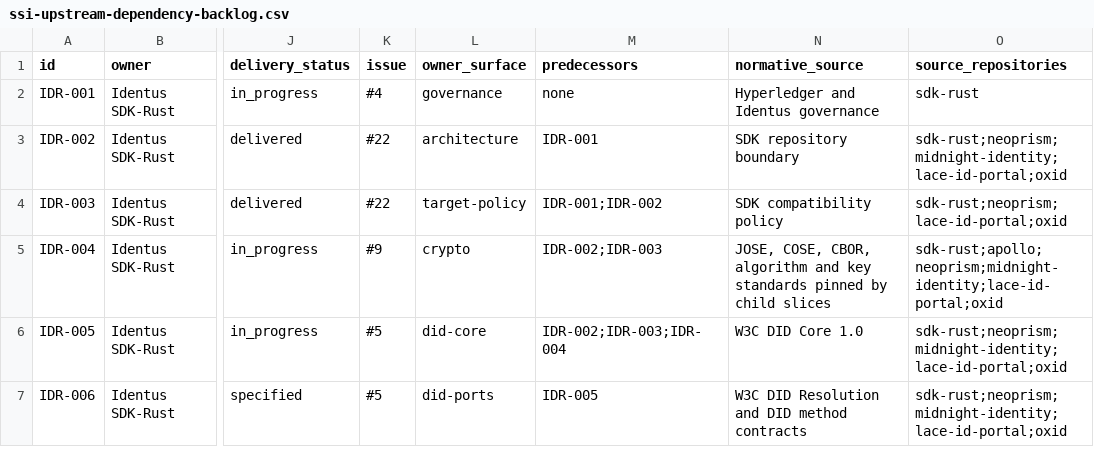
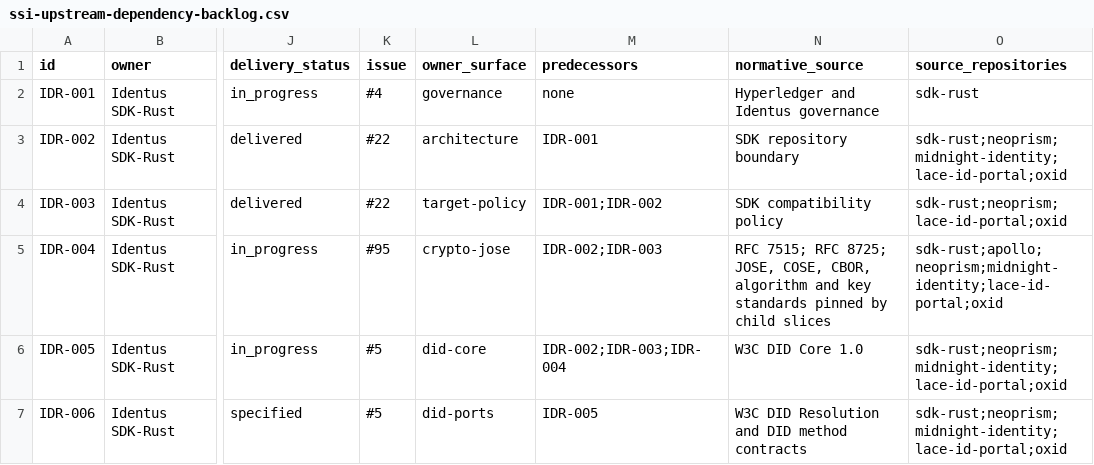
Before and after one commit to hyperledger-identus/sdk-rust, a CSV file: docs/roadmap/ssi-upstream-dependency-backlog.csv, drawn as a sheet; only a part is shown, gaps mark what is left out; the diff names each change by its address in the sheet, - before the commit and + after, or states it on an @@ line.

Commit message:
feat(jose): add bounded compact codec (#95)
Signed-off-by: Yurii Shynbuiev <yurii.shynbuiev@iohk.io>

```diff
--- a/docs/roadmap/ssi-upstream-dependency-backlog.csv
+++ b/docs/roadmap/ssi-upstream-dependency-backlog.csv
-K5 (issue): #9
+K5 (issue): #95
-L5 (owner_surface): crypto
+L5 (owner_surface): crypto-jose
-N5 (normative_source): JOSE, COSE,…
+N5 (normative_source): RFC 7515; RFC 8725; JOSE, COSE,…
```
Also changed, not shown: 15 other files.
